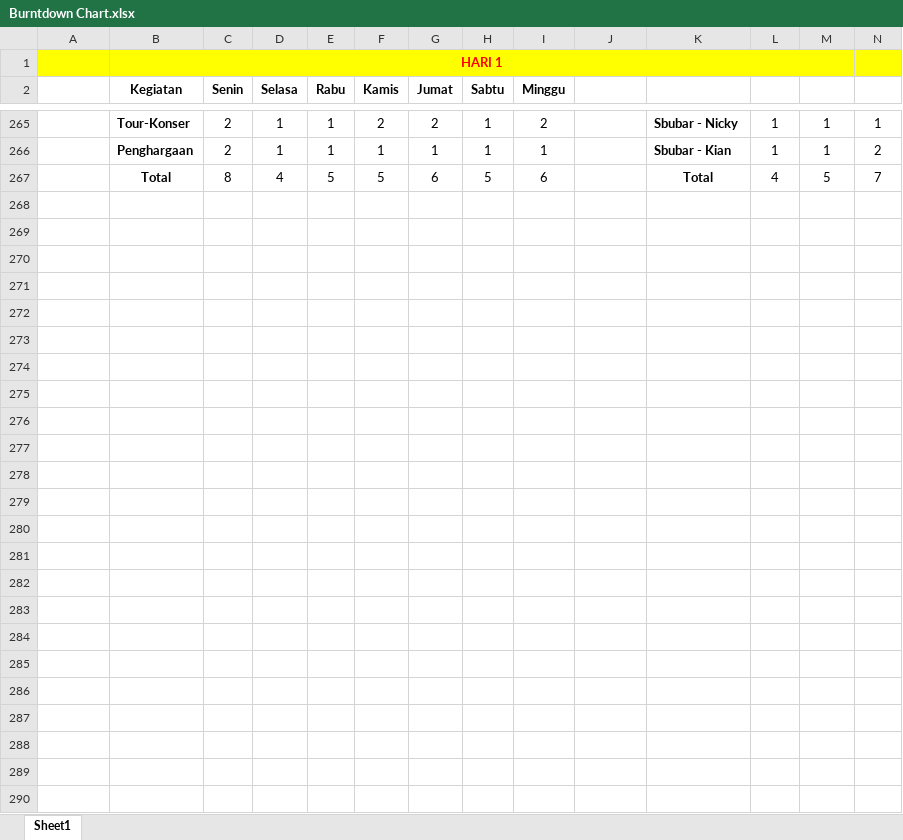
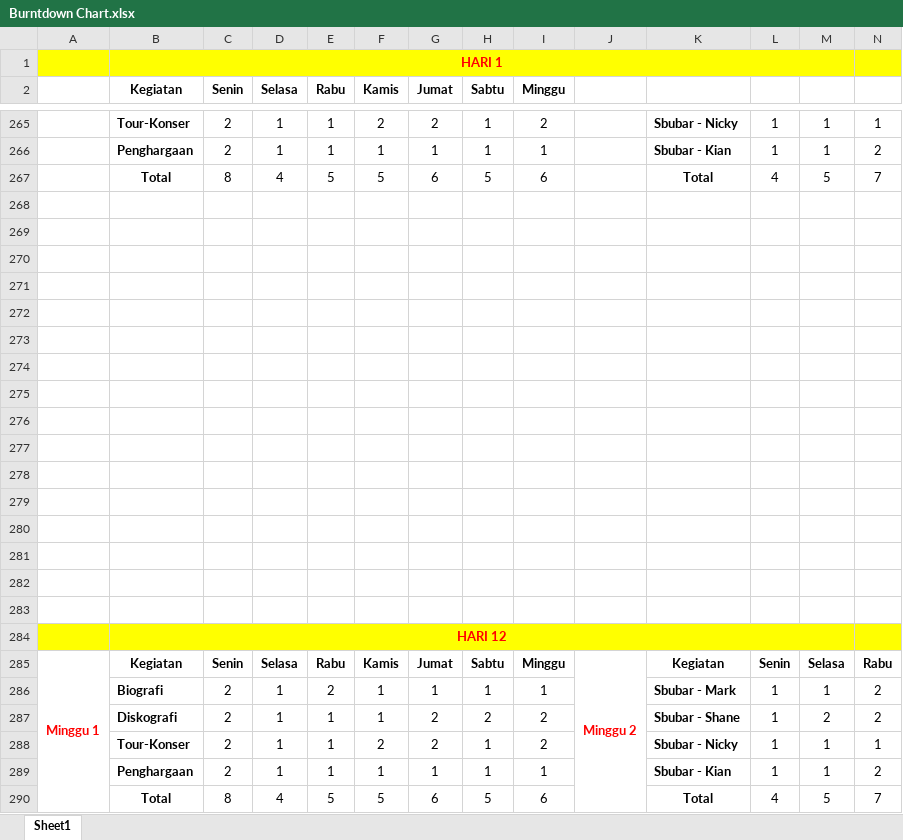
Before and after one commit to jackywian/TI-B_SORE_WESTLIFE, an Excel workbook: Burntdown Chart.xlsx, sheet Sheet1, drawn as a sheet; only a part is shown, gaps mark what is left out; values as stored, in another font and other column widths than the file's, no borders; charts and pictures not drawn; rows hold the shown columns only; the diff covers the shown part only; the diff names each change by its address in the sheet, - before the commit and + after, or states it on an @@ line.

Commit message:
Scrum Master - 2 Hari 1

```diff
--- a/Burntdown Chart.xlsx (sheet Sheet1)
+++ b/Burntdown Chart.xlsx (sheet Sheet1)
+row 268: (empty)
+row 269: (empty)
+row 270: (empty)
+row 271: (empty)
+row 272: (empty)
+row 273: (empty)
+row 274: (empty)
+row 275: (empty)
+row 276: (empty)
+row 277: (empty)
+row 278: (empty)
+row 279: (empty)
+row 280: (empty)
+row 281: (empty)
+row 282: (empty)
+row 283: (empty)
+row 284:  | HARI 12
+row 285: Minggu 1 | Kegiatan | Senin | Selasa | Rabu | Kamis | Jumat | Sabtu | Minggu | Minggu 2 | Kegiatan | Senin | Selasa | Rabu
+row 286:  | Biografi | 2 | 1 | 2 | 1 | 1 | 1 | 1 |  | Sbubar - Mark | 1 | 1 | 2
+row 287:  | Diskografi | 2 | 1 | 1 | 1 | 2 | 2 | 2 |  | Sbubar - Shane | 1 | 2 | 2
+row 288:  | Tour-Konser | 2 | 1 | 1 | 2 | 2 | 1 | 2 |  | Sbubar - Nicky | 1 | 1 | 1
+row 289:  | Penghargaan | 2 | 1 | 1 | 1 | 1 | 1 | 1 |  | Sbubar - Kian | 1 | 1 | 2
+row 290:  | Total | 8 | 4 | 5 | 5 | 6 | 5 | 6 |  | Total | 4 | 5 | 7
```
Also changed, not shown: 1 edited cell elsewhere in this sheet, charts or pictures, 1 other file.
